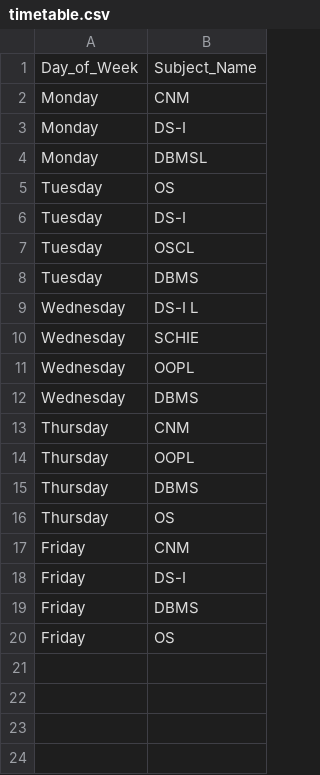
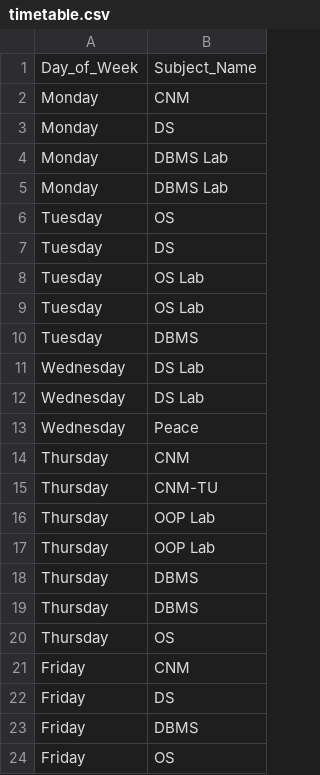
Before and after one commit to APPU-B/attendence-tracker, a CSV file: timetable.csv, drawn as a sheet.

Commit message:
Feat: Restructure timetable with real subjects + seed accurate attendance data
- Replace all old subject codes (DS-I, OSCL, OOPL, SCHIE, DBMSL etc.) with
  clean canonical names: CNM, DS, DBMS, OS, Peace, CNM-TU
- Add 4 lab subjects (DS Lab, OS Lab, DBMS Lab, OOP Lab) as double-row entries
  so each lab session counts as 2 attendance records
- CNM-TU (CNM Tutorial) added on Thursday
- seed attendance.csv with exact college portal counts (Jul 6 – Aug 14 2026):
  CNM 9/13 (69.23%), DS 7/15 (46.67%), DBMS 12/16 (75.00%), OS 6/13 (46.15%),
  Peace 8/8 (100%), DS Lab 8/12 (66.67%), OOP Lab 7/10 (70.00%),
  DBMS Lab 10/16 (62.50%), OS Lab 9/16 (56.25%), CNM-TU 2/4 (50.00%)
- Update setup_timetable() and setup_mock_attendance() to self-heal with
  the new canonical schedule on fresh deploys
- Add Push-to-Cloud button in sidebar for manual Google Sheets sync

```diff
--- a/timetable.csv
+++ b/timetable.csv
@@ -2,14 +2,18 @@ Day_of_Week,Subject_Name
 Monday,CNM
-Monday,DS-I
-Monday,DBMSL
+Monday,DS
+Monday,DBMS Lab
+Monday,DBMS Lab
 Tuesday,OS
-Tuesday,DS-I
-Tuesday,OSCL
+Tuesday,DS
+Tuesday,OS Lab
+Tuesday,OS Lab
 Tuesday,DBMS
-Wednesday,DS-I L
-Wednesday,SCHIE
-Wednesday,OOPL
-Wednesday,DBMS
+Wednesday,DS Lab
+Wednesday,DS Lab
+Wednesday,Peace
 Thursday,CNM
-Thursday,OOPL
+Thursday,CNM-TU
+Thursday,OOP Lab
+Thursday,OOP Lab
+Thursday,DBMS
 Thursday,DBMS
@@ -17,3 +21,3 @@ Thursday,OS
 Friday,CNM
-Friday,DS-I
+Friday,DS
 Friday,DBMS
```
Also changed, not shown: attendance.csv, 1 other file.
